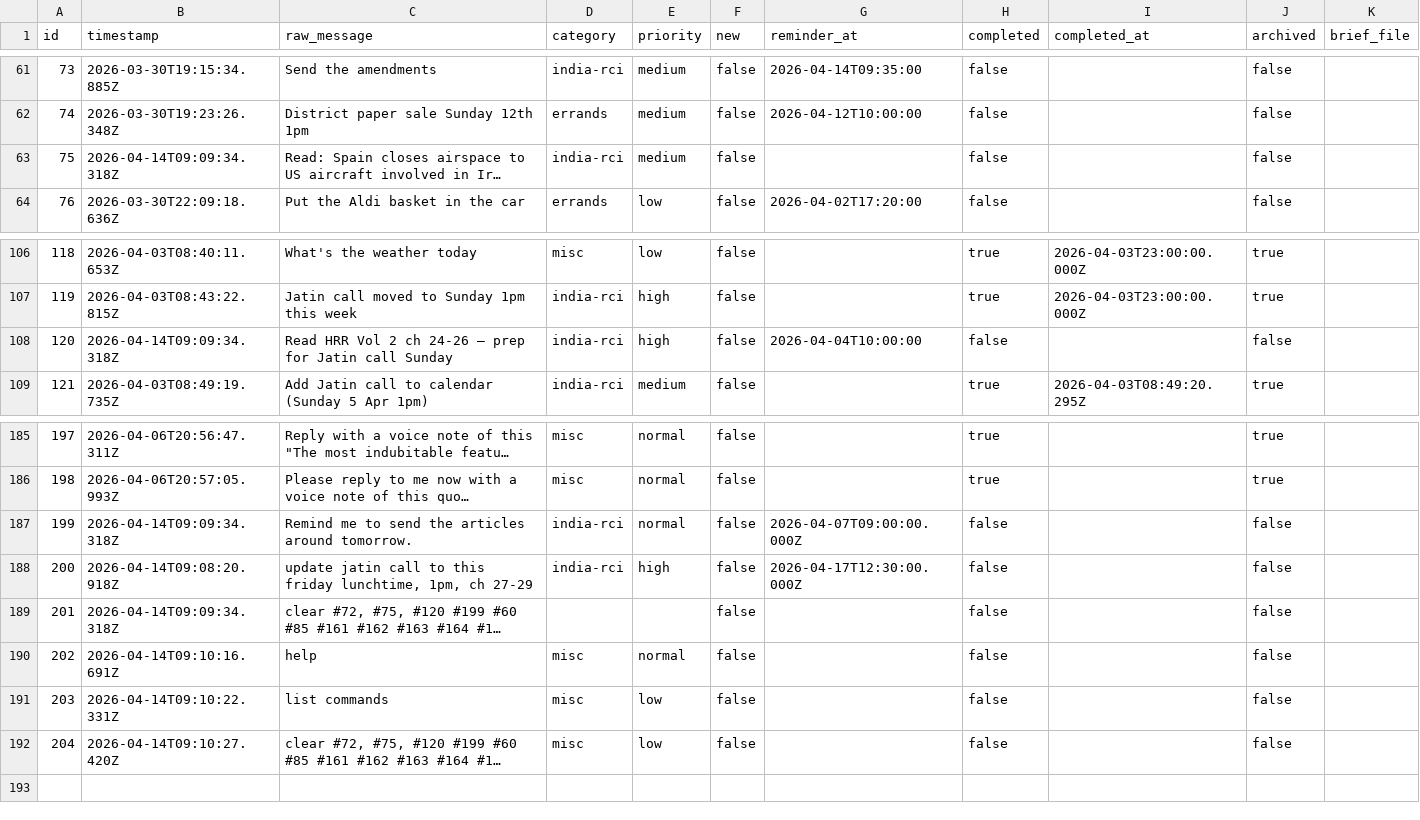
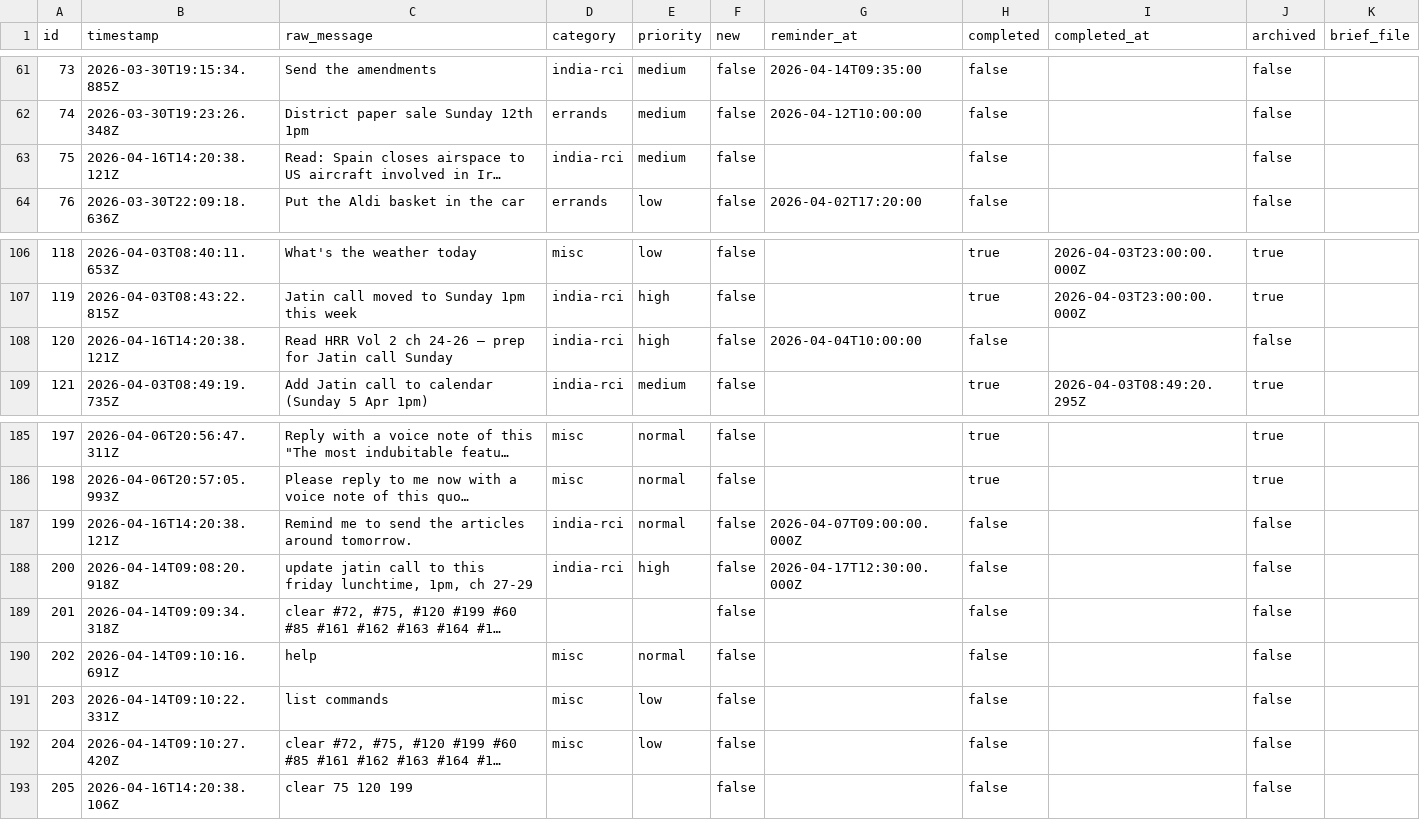
Before and after one commit to ChilliByte/stream-todo, a CSV file: todos.csv, drawn as a sheet; only a part is shown, gaps mark what is left out; long unchanged cells end in …; the diff names each change by its address in the sheet, - before the commit and + after, or states it on an @@ line.

Commit message:
tier1: processed 1 item(s)

```diff
--- a/todos.csv
+++ b/todos.csv
-B63 (timestamp): 2026-04-14T09:09:34.318Z
+B63 (timestamp): 2026-04-16T14:20:38.121Z
-B108 (timestamp): 2026-04-14T09:09:34.318Z
+B108 (timestamp): 2026-04-16T14:20:38.121Z
-B187 (timestamp): 2026-04-14T09:09:34.318Z
+B187 (timestamp): 2026-04-16T14:20:38.121Z
+row 193: 205 | 2026-04-16T14:20:38.106Z | clear 75 120 199 |  |  | false |  | false |  | false
```
